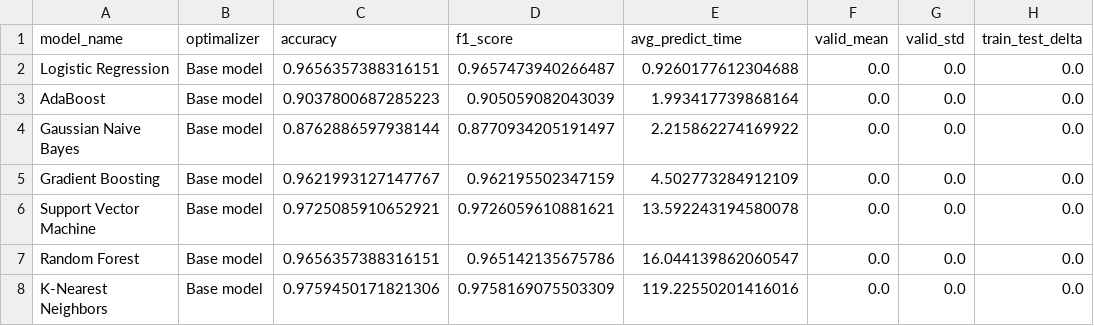
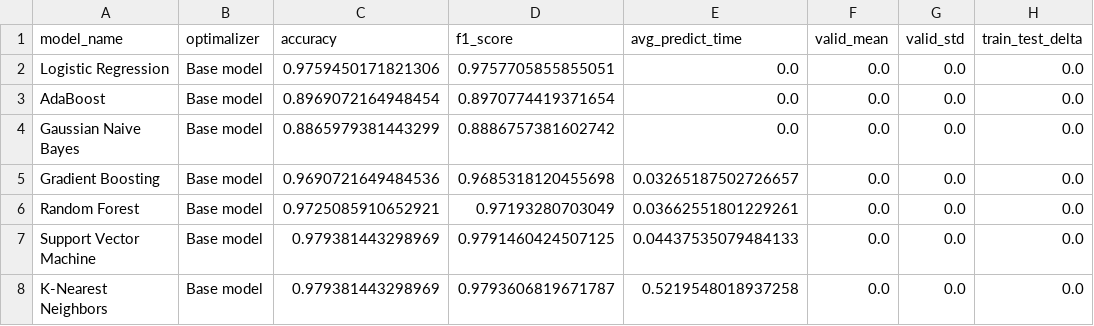
Before and after one commit to WexTheX/Bachelor-E2511, a CSV file: OutputFiles/metrics_results.csv, drawn as a sheet.

```diff
--- a/OutputFiles/metrics_results.csv
+++ b/OutputFiles/metrics_results.csv
@@ -1,8 +1,8 @@
 model_name,optimalizer,accuracy,f1_score,avg_predict_time,valid_mean,valid_std,train_test_delta
-Logistic Regression,Base model,0.9656357388316151,0.9657473940266487,0.9260177612304688,0.0,0.0,0.0
-AdaBoost,Base model,0.9037800687285223,0.905059082043039,1.993417739868164,0.0,0.0,0.0
-Gaussian Naive Bayes,Base model,0.8762886597938144,0.8770934205191497,2.215862274169922,0.0,0.0,0.0
-Gradient Boosting,Base model,0.9621993127147767,0.962195502347159,4.502773284912109,0.0,0.0,0.0
-Support Vector Machine,Base model,0.9725085910652921,0.9726059610881621,13.592243194580078,0.0,0.0,0.0
-Random Forest,Base model,0.9656357388316151,0.965142135675786,16.044139862060547,0.0,0.0,0.0
-K-Nearest Neighbors,Base model,0.9759450171821306,0.9758169075503309,119.22550201416016,0.0,0.0,0.0
+Logistic Regression,Base model,0.9759450171821306,0.9757705855855051,0.0,0.0,0.0,0.0
+AdaBoost,Base model,0.8969072164948454,0.8970774419371654,0.0,0.0,0.0,0.0
+Gaussian Naive Bayes,Base model,0.8865979381443299,0.8886757381602742,0.0,0.0,0.0,0.0
+Gradient Boosting,Base model,0.9690721649484536,0.9685318120455698,0.03265187502726657,0.0,0.0,0.0
+Random Forest,Base model,0.9725085910652921,0.97193280703049,0.03662551801229261,0.0,0.0,0.0
+Support Vector Machine,Base model,0.979381443298969,0.9791460424507125,0.04437535079484133,0.0,0.0,0.0
+K-Nearest Neighbors,Base model,0.979381443298969,0.9793606819671787,0.5219548018937258,0.0,0.0,0.0
```
Also changed, not shown: 5 other files.
